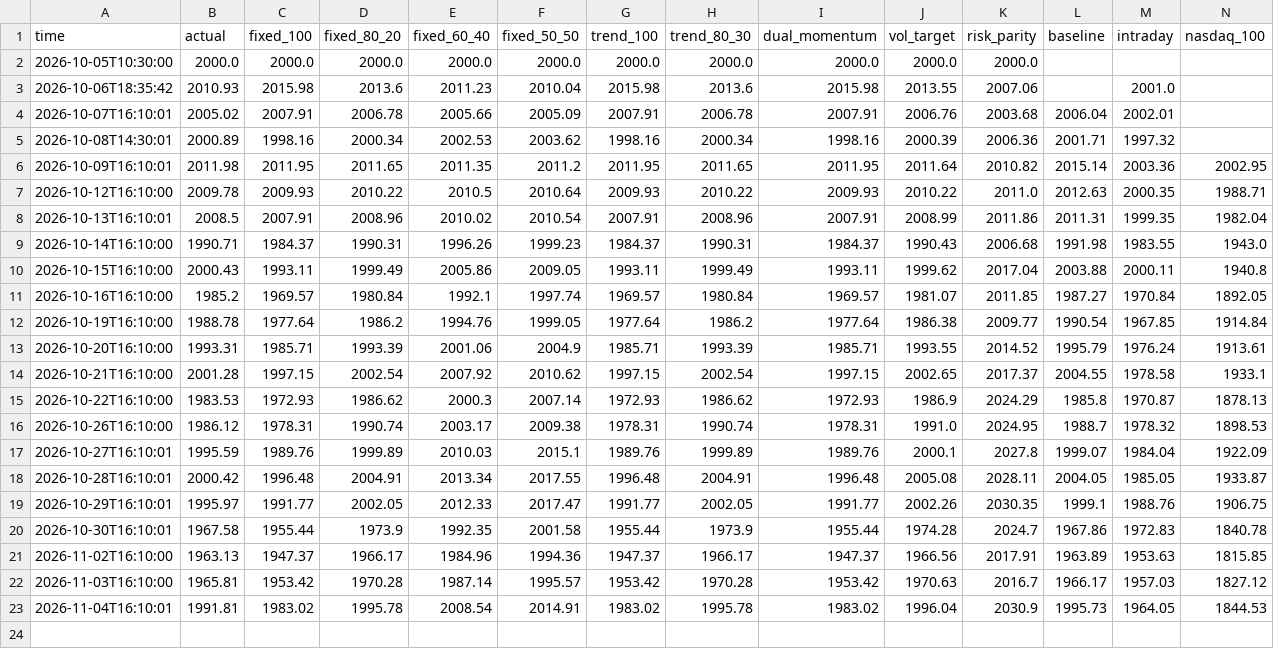
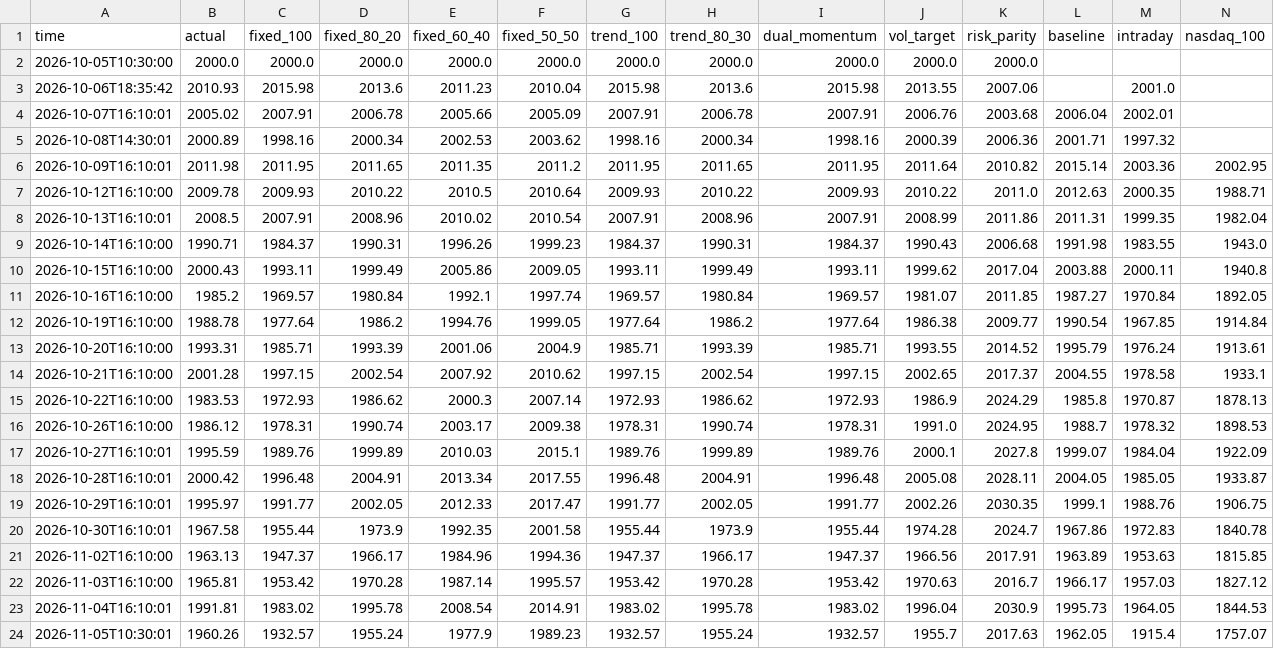
Before and after one commit to Mitchell0402/moomoo, a CSV file: logs/strategies.csv, drawn as a sheet; only a part is shown; rows hold the shown columns only; the diff names each change by its address in the sheet, - before the commit and + after, or states it on an @@ line.

Commit message:
daily status 2026-11-05T10:30:01

```diff
--- a/logs/strategies.csv
+++ b/logs/strategies.csv
+row 24: 2026-11-05T10:30:01 | 1960.26 | 1932.57 | 1955.24 | 1977.9 | 1989.23 | 1932.57 | 1955.24 | 1932.57 | 1955.7 | 2017.63 | 1962.05 | 1915.4 | 1757.07
```
Also changed, not shown: logs/summary.csv, 3 other files.
